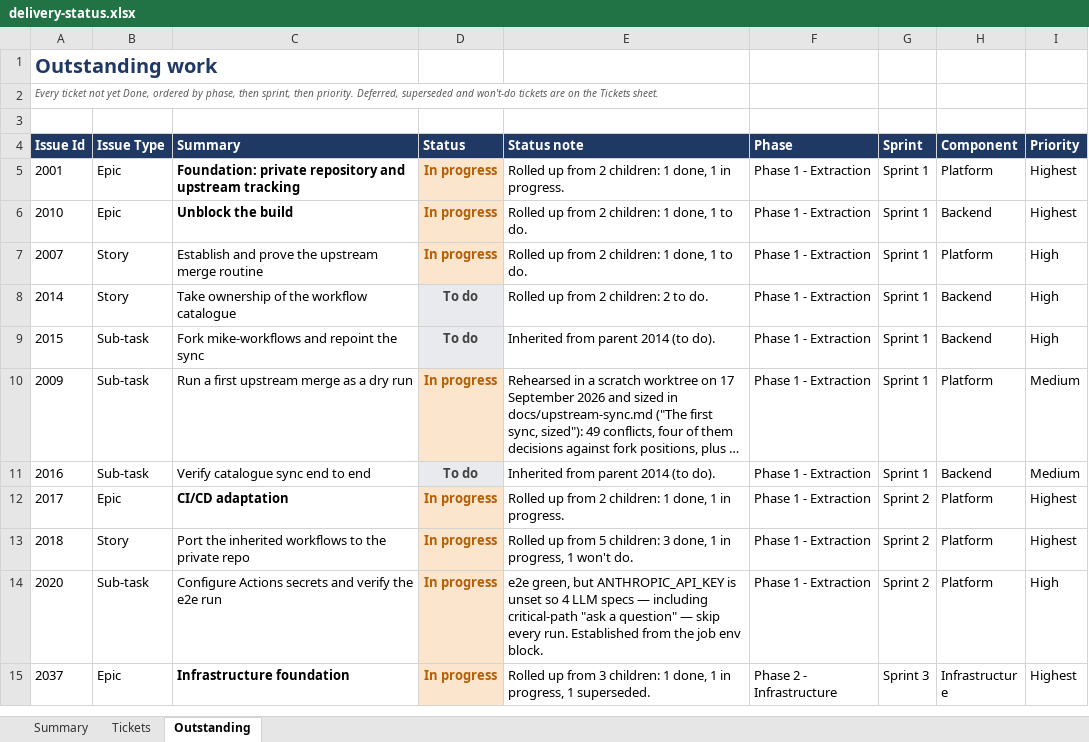
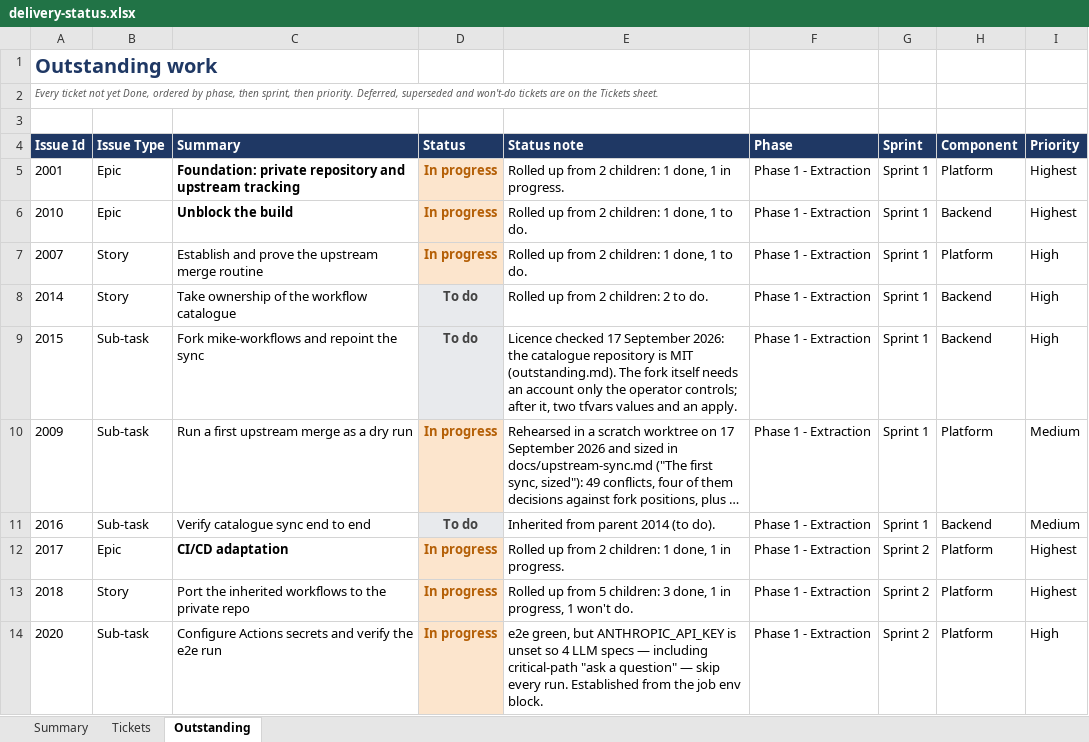
Before and after one commit to Fraser-Matcham/legalworkflows-source, an Excel workbook: docs/delivery-plan/v2/delivery-status.xlsx, sheet Outstanding, drawn as a sheet; only a part is shown; the shorter side is filled out with more unchanged rows; long unchanged cells end in …; values as stored, in another font and other column widths than the file's, no borders; the diff names each change by its address in the sheet, - before the commit and + after, or states it on an @@ line.

```diff
--- a/docs/delivery-plan/v2/delivery-status.xlsx (sheet Outstanding)
+++ b/docs/delivery-plan/v2/delivery-status.xlsx (sheet Outstanding)
-E9 (Status note): Inherited from parent 2014 (to do).
+E9 (Status note): Licence checked 17 September 2026: the catalogue repository is MIT (outstanding.md). The fork itself needs an account only the operator controls; after it, two tfvars values and an apply.
```
Also changed, not shown: sheet Tickets, 2 other files.
